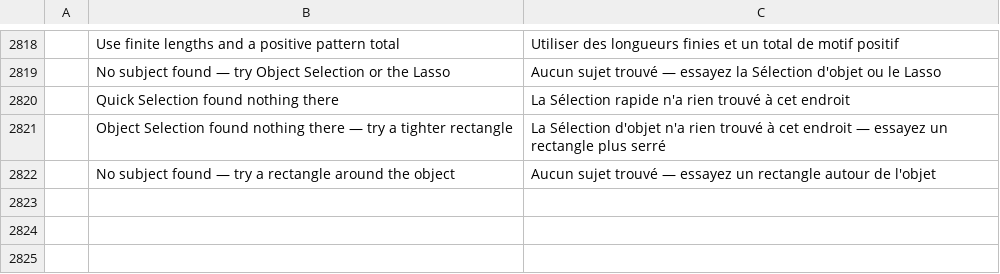
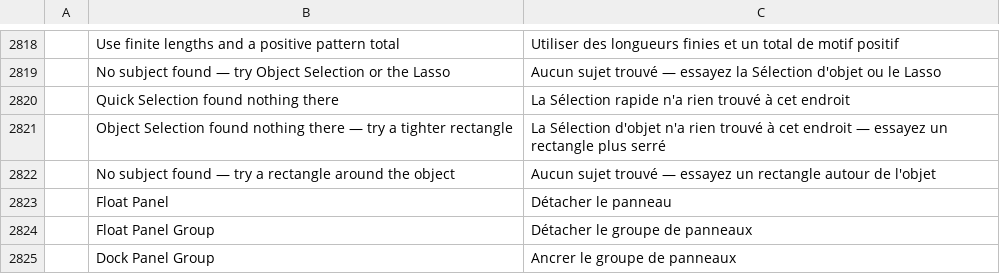
Before and after one commit to ChoqueCastroLD/capishot, a TSV file: crates/ui-egui/src/i18n/fr.tsv, drawn as a sheet; only a part is shown, gaps mark what is left out; the diff names each change by its address in the sheet, - before the commit and + after, or states it on an @@ line.

```diff
--- a/crates/ui-egui/src/i18n/fr.tsv
+++ b/crates/ui-egui/src/i18n/fr.tsv
+row 2823:  | Float Panel | Détacher le panneau
+row 2824:  | Float Panel Group | Détacher le groupe de panneaux
+row 2825:  | Dock Panel Group | Ancrer le groupe de panneaux
```
Also changed, not shown: crates/ui-egui/src/i18n/el.tsv, crates/ui-egui/src/i18n/it.tsv, 29 other files.
